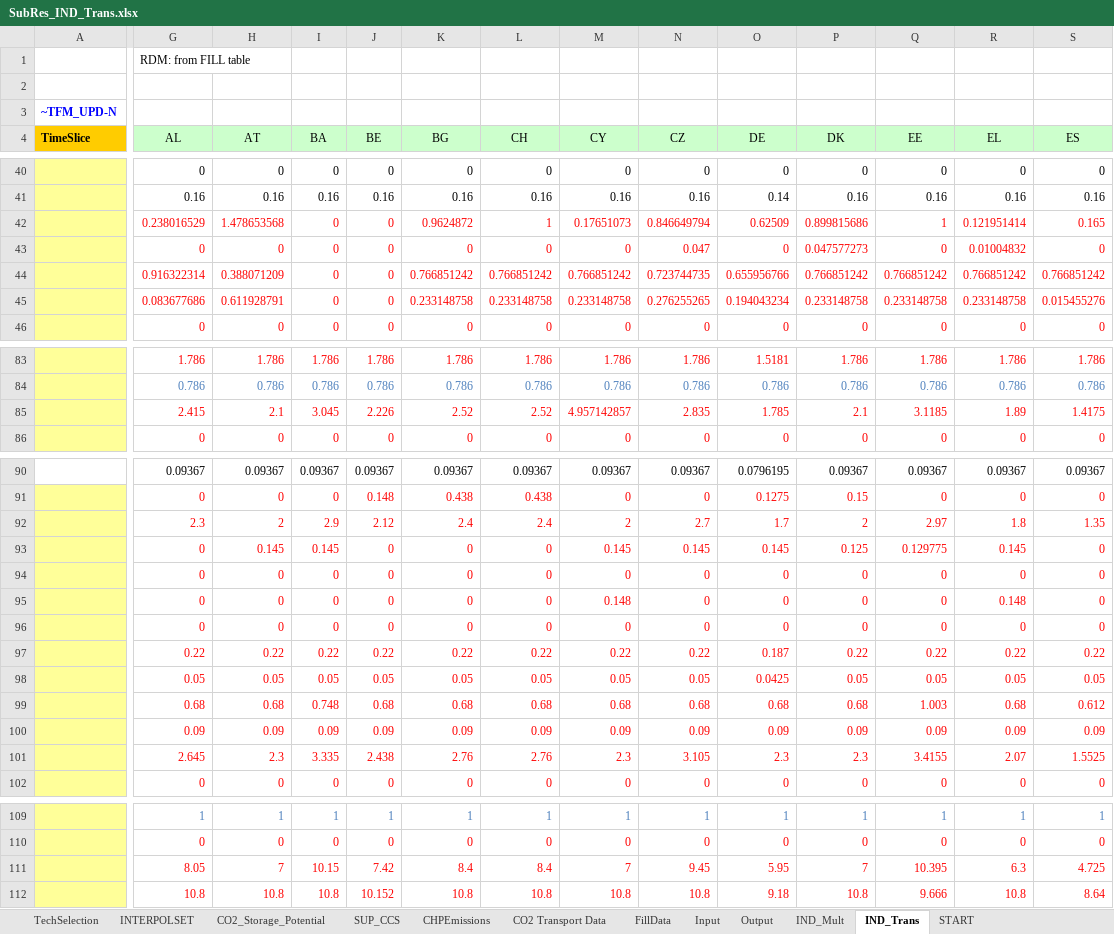
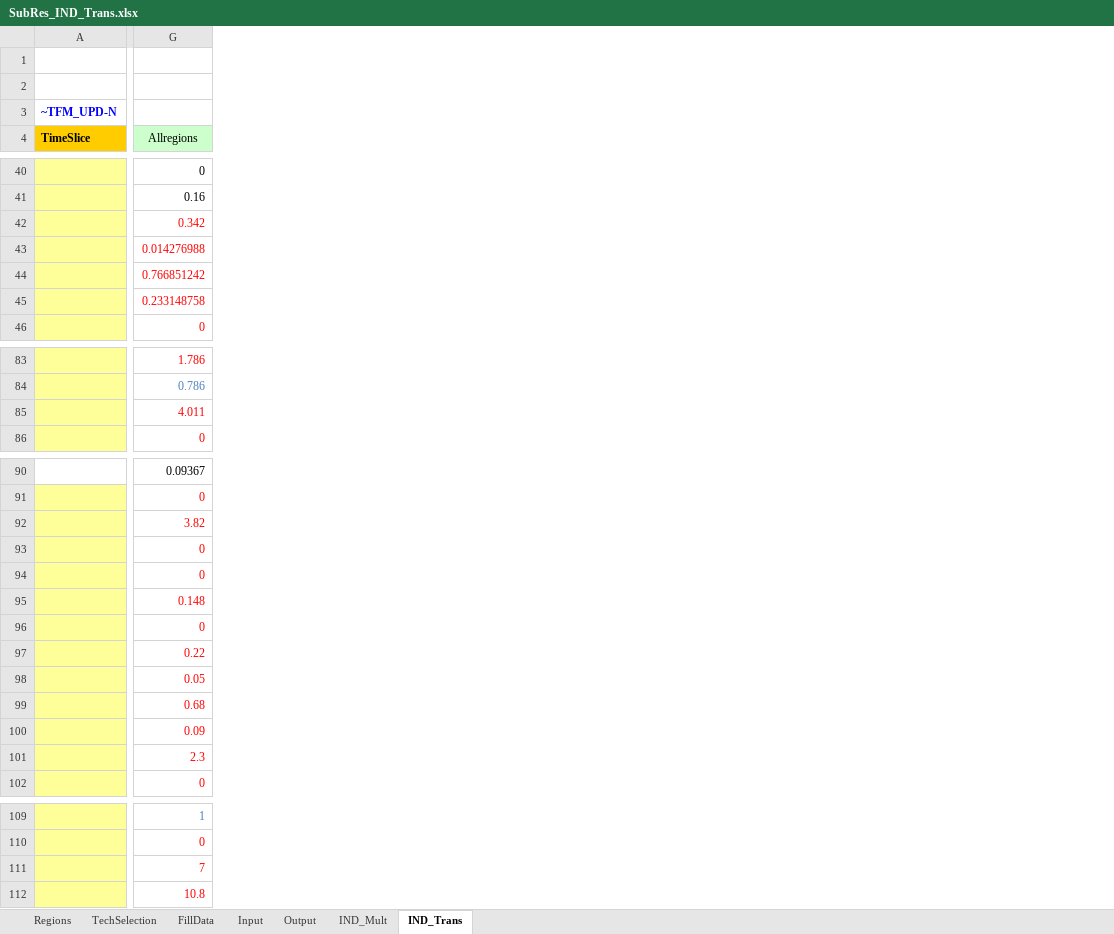
Before and after one commit to MaREI-EPMG/TIM-archived, an Excel workbook: SubRES_TMPL/SubRes_IND_Trans.xlsx, sheet IND_Trans, drawn as a sheet; only a part is shown, gaps mark what is left out; values as stored, in another font and other column widths than the file's, no borders; the diff covers the shown part only; the diff names each change by its address in the sheet, - before the commit and + after, or states it on an @@ line.

```diff
--- a/SubRES_TMPL/SubRes_IND_Trans.xlsx (sheet IND_Trans)
+++ b/SubRES_TMPL/SubRes_IND_Trans.xlsx (sheet IND_Trans)
-sheet tab: START
+sheet tab: Regions
-sheet tab: INTERPOLSET
-sheet tab: CO2_Storage_Potential
-sheet tab: SUP_CCS
-sheet tab: CHPEmissions
-sheet tab: CO2 Transport Data
@@ sheet tab order changed: Regions | TechSelection | FillData | Input | Output | IND_Mult | IND_Trans @@
-column H (AT), rows 40-46: 0 | 0.16 | 1.478653568 | 0 | 0.388071209 | 0.611928791 | 0; rows 83-86: 1.786 | 0.786 | 2.1 | 0; rows 90-102: 0.09367 | 0 | 2 | 0.145 | 0 | 0 | 0 | 0.22 | 0.05 | 0.68 | 0.09 | 2.3 | 0; rows 109-112: 1 | 0 | 7 | 10.8
-column I (BA), rows 40-46: 0 | 0.16 | 0 | 0 | 0 | 0 | 0; rows 83-86: 1.786 | 0.786 | 3.045 | 0; rows 90-102: 0.09367 | 0 | 2.9 | 0.145 | 0 | 0 | 0 | 0.22 | 0.05 | 0.748 | 0.09 | 3.335 | 0; rows 109-112: 1 | 0 | 10.15 | 10.8
-column J (BE), rows 40-46: 0 | 0.16 | 0 | 0 | 0 | 0 | 0; rows 83-86: 1.786 | 0.786 | 2.226 | 0; rows 90-102: 0.09367 | 0.148 | 2.12 | 0 | 0 | 0 | 0 | 0.22 | 0.05 | 0.68 | 0.09 | 2.438 | 0; rows 109-112: 1 | 0 | 7.42 | 10.152
-column K (BG), rows 40-46: 0 | 0.16 | 0.9624872 | 0 | 0.766851242 | 0.233148758 | 0; rows 83-86: 1.786 | 0.786 | 2.52 | 0; rows 90-102: 0.09367 | 0.438 | 2.4 | 0 | 0 | 0 | 0 | 0.22 | 0.05 | 0.68 | 0.09 | 2.76 | 0; rows 109-112: 1 | 0 | 8.4 | 10.8
-column L (CH), rows 40-46: 0 | 0.16 | 1 | 0 | 0.766851242 | 0.233148758 | 0; rows 83-86: 1.786 | 0.786 | 2.52 | 0; rows 90-102: 0.09367 | 0.438 | 2.4 | 0 | 0 | 0 | 0 | 0.22 | 0.05 | 0.68 | 0.09 | 2.76 | 0; rows 109-112: 1 | 0 | 8.4 | 10.8
-column M (CY), rows 40-46: 0 | 0.16 | 0.17651073 | 0 | 0.766851242 | 0.233148758 | 0; rows 83-86: 1.786 | 0.786 | 4.957142857 | 0; rows 90-102: 0.09367 | 0 | 2 | 0.145 | 0 | 0.148 | 0 | 0.22 | 0.05 | 0.68 | 0.09 | 2.3 | 0; rows 109-112: 1 | 0 | 7 | 10.8
-column N (CZ), rows 40-46: 0 | 0.16 | 0.846649794 | 0.047 | 0.723744735 | 0.276255265 | 0; rows 83-86: 1.786 | 0.786 | 2.835 | 0; rows 90-102: 0.09367 | 0 | 2.7 | 0.145 | 0 | 0 | 0 | 0.22 | 0.05 | 0.68 | 0.09 | 3.105 | 0; rows 109-112: 1 | 0 | 9.45 | 10.8
-column O (DE), rows 40-46: 0 | 0.14 | 0.62509 | 0 | 0.655956766 | 0.194043234 | 0; rows 83-86: 1.5181 | 0.786 | 1.785 | 0; rows 90-102: 0.0796195 | 0.1275 | 1.7 | 0.145 | 0 | 0 | 0 | 0.187 | 0.0425 | 0.68 | 0.09 | 2.3 | 0; rows 109-112: 1 | 0 | 5.95 | 9.18
-column P (DK), rows 40-46: 0 | 0.16 | 0.899815686 | 0.047577273 | 0.766851242 | 0.233148758 | 0; rows 83-86: 1.786 | 0.786 | 2.1 | 0; rows 90-102: 0.09367 | 0.15 | 2 | 0.125 | 0 | 0 | 0 | 0.22 | 0.05 | 0.68 | 0.09 | 2.3 | 0; rows 109-112: 1 | 0 | 7 | 10.8
-column Q (EE), rows 40-46: 0 | 0.16 | 1 | 0 | 0.766851242 | 0.233148758 | 0; rows 83-86: 1.786 | 0.786 | 3.1185 | 0; rows 90-102: 0.09367 | 0 | 2.97 | 0.129775 | 0 | 0 | 0 | 0.22 | 0.05 | 1.003 | 0.09 | 3.4155 | 0; rows 109-112: 1 | 0 | 10.395 | 9.666
-column R (EL), rows 40-46: 0 | 0.16 | 0.121951414 | 0.01004832 | 0.766851242 | 0.233148758 | 0; rows 83-86: 1.786 | 0.786 | 1.89 | 0; rows 90-102: 0.09367 | 0 | 1.8 | 0.145 | 0 | 0.148 | 0 | 0.22 | 0.05 | 0.68 | 0.09 | 2.07 | 0; rows 109-112: 1 | 0 | 6.3 | 10.8
-column S (ES), rows 40-46: 0 | 0.16 | 0.165 | 0 | 0.766851242 | 0.015455276 | 0; rows 83-86: 1.786 | 0.786 | 1.4175 | 0; rows 90-102: 0.09367 | 0 | 1.35 | 0 | 0 | 0 | 0 | 0.22 | 0.05 | 0.612 | 0.09 | 1.5525 | 0; rows 109-112: 1 | 0 | 4.725 | 8.64
-G1 (Allregions): RDM: from FILL table
+G1 (Allregions): (empty)
-G4: AL
+G4: Allregions
-G42 (Allregions): 0.238016529
+G42 (Allregions): 0.342
-G43 (Allregions): 0
+G43 (Allregions): 0.014276988
-G44 (Allregions): 0.916322314
+G44 (Allregions): 0.766851242
-G45 (Allregions): 0.083677686
+G45 (Allregions): 0.233148758
-G85 (Allregions): 2.415
+G85 (Allregions): 4.011
-G92 (Allregions): 2.3
+G92 (Allregions): 3.82
-G95 (Allregions): 0
+G95 (Allregions): 0.148
-G101 (Allregions): 2.645
+G101 (Allregions): 2.3
-G111 (Allregions): 8.05
+G111 (Allregions): 7
```
Also changed, not shown: 10 removed rows, 24 removed columns and 1 edited cell elsewhere in this sheet, sheet Regions, sheet TechSelection, formulas that keep their value, charts or pictures, SubRES_TMPL/SubRes_IND.xlsx.
